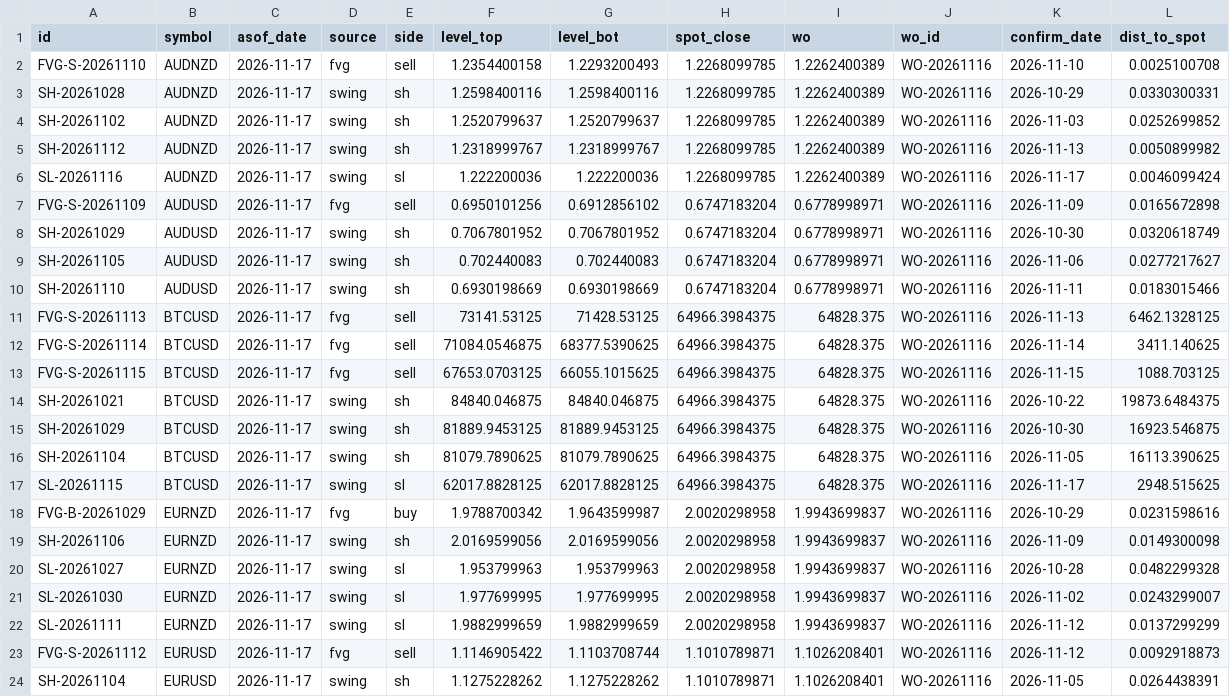
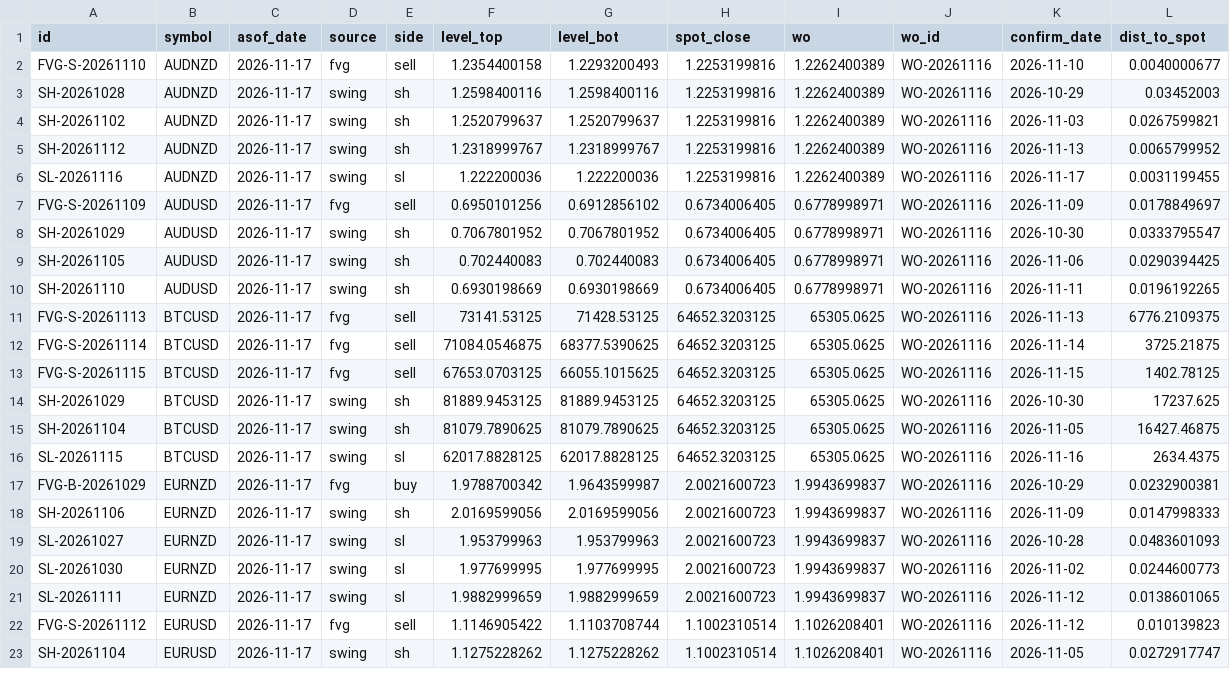
Before and after one commit to keenewong-ai/xauusd-bounce-live, a CSV file: data_levels.csv, drawn as a sheet; only a part is shown; the diff covers the shown part only.

```diff
--- a/data_levels.csv
+++ b/data_levels.csv
@@ -1,24 +1,23 @@
 id,symbol,asof_date,source,side,level_top,level_bot,spot_close,wo,wo_id,confirm_date,dist_to_spot
-FVG-S-20261110,AUDNZD,2026-11-17,fvg,sell,1.2354400158,1.2293200493,1.2268099785,1.2262400389,WO-20261116,2026-11-10,0.0025100708
-SH-20261028,AUDNZD,2026-11-17,swing,sh,1.2598400116,1.2598400116,1.2268099785,1.2262400389,WO-20261116,2026-10-29,0.0330300331
-SH-20261102,AUDNZD,2026-11-17,swing,sh,1.2520799637,1.2520799637,1.2268099785,1.2262400389,WO-20261116,2026-11-03,0.0252699852
-SH-20261112,AUDNZD,2026-11-17,swing,sh,1.2318999767,1.2318999767,1.2268099785,1.2262400389,WO-20261116,2026-11-13,0.0050899982
-SL-20261116,AUDNZD,2026-11-17,swing,sl,1.222200036,1.222200036,1.2268099785,1.2262400389,WO-20261116,2026-11-17,0.0046099424
-FVG-S-20261109,AUDUSD,2026-11-17,fvg,sell,0.6950101256,0.6912856102,0.6747183204,0.6778998971,WO-20261116,2026-11-09,0.0165672898
-SH-20261029,AUDUSD,2026-11-17,swing,sh,0.7067801952,0.7067801952,0.6747183204,0.6778998971,WO-20261116,2026-10-30,0.0320618749
-SH-20261105,AUDUSD,2026-11-17,swing,sh,0.702440083,0.702440083,0.6747183204,0.6778998971,WO-20261116,2026-11-06,0.0277217627
-SH-20261110,AUDUSD,2026-11-17,swing,sh,0.6930198669,0.6930198669,0.6747183204,0.6778998971,WO-20261116,2026-11-11,0.0183015466
-FVG-S-20261113,BTCUSD,2026-11-17,fvg,sell,73141.53125,71428.53125,64966.3984375,64828.375,WO-20261116,2026-11-13,6462.1328125
-FVG-S-20261114,BTCUSD,2026-11-17,fvg,sell,71084.0546875,68377.5390625,64966.3984375,64828.375,WO-20261116,2026-11-14,3411.140625
-FVG-S-20261115,BTCUSD,2026-11-17,fvg,sell,67653.0703125,66055.1015625,64966.3984375,64828.375,WO-20261116,2026-11-15,1088.703125
-SH-20261021,BTCUSD,2026-11-17,swing,sh,84840.046875,84840.046875,64966.3984375,64828.375,WO-20261116,2026-10-22,19873.6484375
-SH-20261029,BTCUSD,2026-11-17,swing,sh,81889.9453125,81889.9453125,64966.3984375,64828.375,WO-20261116,2026-10-30,16923.546875
-SH-20261104,BTCUSD,2026-11-17,swing,sh,81079.7890625,81079.7890625,64966.3984375,64828.375,WO-20261116,2026-11-05,16113.390625
-SL-20261115,BTCUSD,2026-11-17,swing,sl,62017.8828125,62017.8828125,64966.3984375,64828.375,WO-20261116,2026-11-17,2948.515625
-FVG-B-20261029,EURNZD,2026-11-17,fvg,buy,1.9788700342,1.9643599987,2.0020298958,1.9943699837,WO-20261116,2026-10-29,0.0231598616
-SH-20261106,EURNZD,2026-11-17,swing,sh,2.0169599056,2.0169599056,2.0020298958,1.9943699837,WO-20261116,2026-11-09,0.0149300098
-SL-20261027,EURNZD,2026-11-17,swing,sl,1.953799963,1.953799963,2.0020298958,1.9943699837,WO-20261116,2026-10-28,0.0482299328
-SL-20261030,EURNZD,2026-11-17,swing,sl,1.977699995,1.977699995,2.0020298958,1.9943699837,WO-20261116,2026-11-02,0.0243299007
-SL-20261111,EURNZD,2026-11-17,swing,sl,1.9882999659,1.9882999659,2.0020298958,1.9943699837,WO-20261116,2026-11-12,0.0137299299
-FVG-S-20261112,EURUSD,2026-11-17,fvg,sell,1.1146905422,1.1103708744,1.1010789871,1.1026208401,WO-20261116,2026-11-12,0.0092918873
-SH-20261104,EURUSD,2026-11-17,swing,sh,1.1275228262,1.1275228262,1.1010789871,1.1026208401,WO-20261116,2026-11-05,0.0264438391
+FVG-S-20261110,AUDNZD,2026-11-17,fvg,sell,1.2354400158,1.2293200493,1.2253199816,1.2262400389,WO-20261116,2026-11-10,0.0040000677
+SH-20261028,AUDNZD,2026-11-17,swing,sh,1.2598400116,1.2598400116,1.2253199816,1.2262400389,WO-20261116,2026-10-29,0.03452003
+SH-20261102,AUDNZD,2026-11-17,swing,sh,1.2520799637,1.2520799637,1.2253199816,1.2262400389,WO-20261116,2026-11-03,0.0267599821
+SH-20261112,AUDNZD,2026-11-17,swing,sh,1.2318999767,1.2318999767,1.2253199816,1.2262400389,WO-20261116,2026-11-13,0.0065799952
+SL-20261116,AUDNZD,2026-11-17,swing,sl,1.222200036,1.222200036,1.2253199816,1.2262400389,WO-20261116,2026-11-17,0.0031199455
+FVG-S-20261109,AUDUSD,2026-11-17,fvg,sell,0.6950101256,0.6912856102,0.6734006405,0.6778998971,WO-20261116,2026-11-09,0.0178849697
+SH-20261029,AUDUSD,2026-11-17,swing,sh,0.7067801952,0.7067801952,0.6734006405,0.6778998971,WO-20261116,2026-10-30,0.0333795547
+SH-20261105,AUDUSD,2026-11-17,swing,sh,0.702440083,0.702440083,0.6734006405,0.6778998971,WO-20261116,2026-11-06,0.0290394425
+SH-20261110,AUDUSD,2026-11-17,swing,sh,0.6930198669,0.6930198669,0.6734006405,0.6778998971,WO-20261116,2026-11-11,0.0196192265
+FVG-S-20261113,BTCUSD,2026-11-17,fvg,sell,73141.53125,71428.53125,64652.3203125,65305.0625,WO-20261116,2026-11-13,6776.2109375
+FVG-S-20261114,BTCUSD,2026-11-17,fvg,sell,71084.0546875,68377.5390625,64652.3203125,65305.0625,WO-20261116,2026-11-14,3725.21875
+FVG-S-20261115,BTCUSD,2026-11-17,fvg,sell,67653.0703125,66055.1015625,64652.3203125,65305.0625,WO-20261116,2026-11-15,1402.78125
+SH-20261029,BTCUSD,2026-11-17,swing,sh,81889.9453125,81889.9453125,64652.3203125,65305.0625,WO-20261116,2026-10-30,17237.625
+SH-20261104,BTCUSD,2026-11-17,swing,sh,81079.7890625,81079.7890625,64652.3203125,65305.0625,WO-20261116,2026-11-05,16427.46875
+SL-20261115,BTCUSD,2026-11-17,swing,sl,62017.8828125,62017.8828125,64652.3203125,65305.0625,WO-20261116,2026-11-16,2634.4375
+FVG-B-20261029,EURNZD,2026-11-17,fvg,buy,1.9788700342,1.9643599987,2.0021600723,1.9943699837,WO-20261116,2026-10-29,0.0232900381
+SH-20261106,EURNZD,2026-11-17,swing,sh,2.0169599056,2.0169599056,2.0021600723,1.9943699837,WO-20261116,2026-11-09,0.0147998333
+SL-20261027,EURNZD,2026-11-17,swing,sl,1.953799963,1.953799963,2.0021600723,1.9943699837,WO-20261116,2026-10-28,0.0483601093
+SL-20261030,EURNZD,2026-11-17,swing,sl,1.977699995,1.977699995,2.0021600723,1.9943699837,WO-20261116,2026-11-02,0.0244600773
+SL-20261111,EURNZD,2026-11-17,swing,sl,1.9882999659,1.9882999659,2.0021600723,1.9943699837,WO-20261116,2026-11-12,0.0138601065
+FVG-S-20261112,EURUSD,2026-11-17,fvg,sell,1.1146905422,1.1103708744,1.1002310514,1.1026208401,WO-20261116,2026-11-12,0.010139823
+SH-20261104,EURUSD,2026-11-17,swing,sh,1.1275228262,1.1275228262,1.1002310514,1.1026208401,WO-20261116,2026-11-05,0.0272917747
```
Also changed, not shown: 1 added row and 116 edited cells elsewhere in this file, data_hist.csv, 2 other files.
